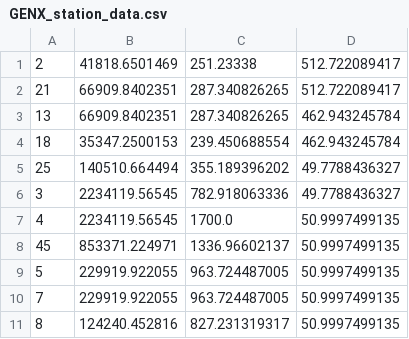
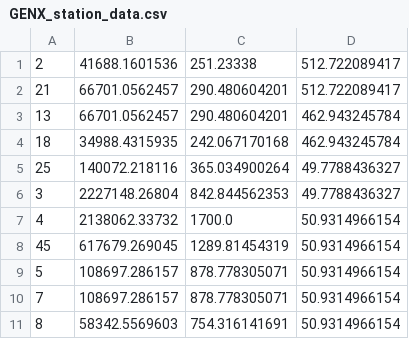
Before and after one commit to skilkis/GENX, a CSV file: analysis/output/GENX_station_data.csv, drawn as a sheet.

```diff
--- a/analysis/output/GENX_station_data.csv
+++ b/analysis/output/GENX_station_data.csv
@@ -1,11 +1,11 @@
-2, 41818.6501469, 251.23338, 512.722089417
-21, 66909.8402351, 287.340826265, 512.722089417
-13, 66909.8402351, 287.340826265, 462.943245784
-18, 35347.2500153, 239.450688554, 462.943245784
-25, 140510.664494, 355.189396202, 49.7788436327
-3, 2234119.56545, 782.918063336, 49.7788436327
-4, 2234119.56545, 1700.0, 50.9997499135
-45, 853371.224971, 1336.96602137, 50.9997499135
-5, 229919.922055, 963.724487005, 50.9997499135
-7, 229919.922055, 963.724487005, 50.9997499135
-8, 124240.452816, 827.231319317, 50.9997499135
+2, 41688.1601536, 251.23338, 512.722089417
+21, 66701.0562457, 290.480604201, 512.722089417
+13, 66701.0562457, 290.480604201, 462.943245784
+18, 34988.4315935, 242.067170168, 462.943245784
+25, 140072.218116, 365.034900264, 49.7788436327
+3, 2227148.26804, 842.844562353, 49.7788436327
+4, 2138062.33732, 1700.0, 50.9314966154
+45, 617679.269045, 1289.81454319, 50.9314966154
+5, 108697.286157, 878.778305071, 50.9314966154
+7, 108697.286157, 878.778305071, 50.9314966154
+8, 58342.5569603, 754.316141691, 50.9314966154
```
Also changed, not shown: 2 other files.
